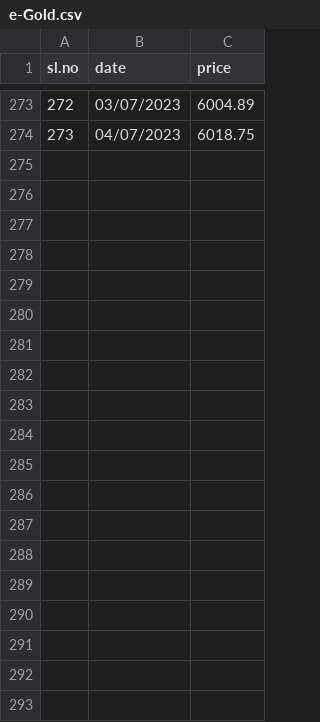
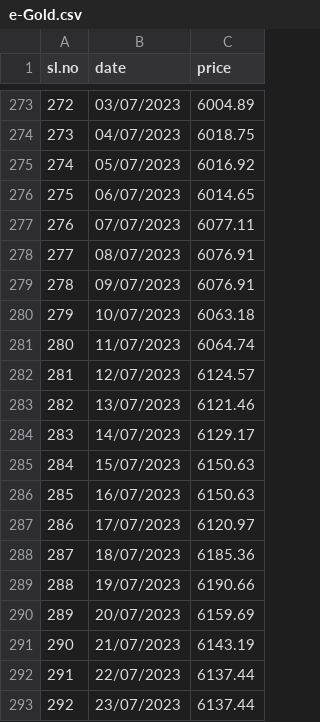
Before and after one commit to Faleelashahiba/Predictor-ML-Datasets, a CSV file: datasets/e-Gold.csv, drawn as a sheet; only a part is shown, gaps mark what is left out; the diff covers the shown part only; the diff names each change by its address in the sheet, - before the commit and + after, or states it on an @@ line.

Commit message:
Update e-Gold.csv

```diff
--- a/datasets/e-Gold.csv
+++ b/datasets/e-Gold.csv
+row 275: 274 | 05/07/2023 | 6016.92
+row 276: 275 | 06/07/2023 | 6014.65
+row 277: 276 | 07/07/2023 | 6077.11
+row 278: 277 | 08/07/2023 | 6076.91
+row 279: 278 | 09/07/2023 | 6076.91
+row 280: 279 | 10/07/2023 | 6063.18
+row 281: 280 | 11/07/2023 | 6064.74
+row 282: 281 | 12/07/2023 | 6124.57
+row 283: 282 | 13/07/2023 | 6121.46
+row 284: 283 | 14/07/2023 | 6129.17
+row 285: 284 | 15/07/2023 | 6150.63
+row 286: 285 | 16/07/2023 | 6150.63
+row 287: 286 | 17/07/2023 | 6120.97
+row 288: 287 | 18/07/2023 | 6185.36
+row 289: 288 | 19/07/2023 | 6190.66
+row 290: 289 | 20/07/2023 | 6159.69
+row 291: 290 | 21/07/2023 | 6143.19
+row 292: 291 | 22/07/2023 | 6137.44
+row 293: 292 | 23/07/2023 | 6137.44
```
Also changed, not shown: 25 added rows elsewhere in this file.
